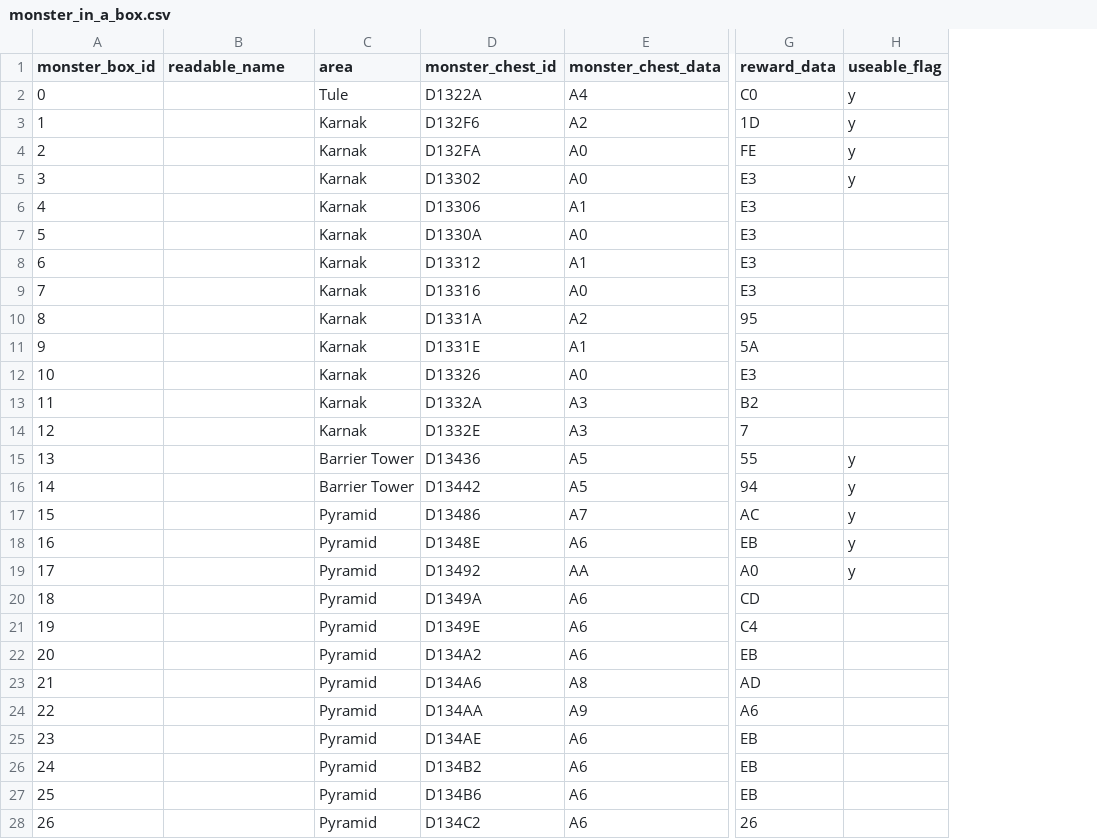
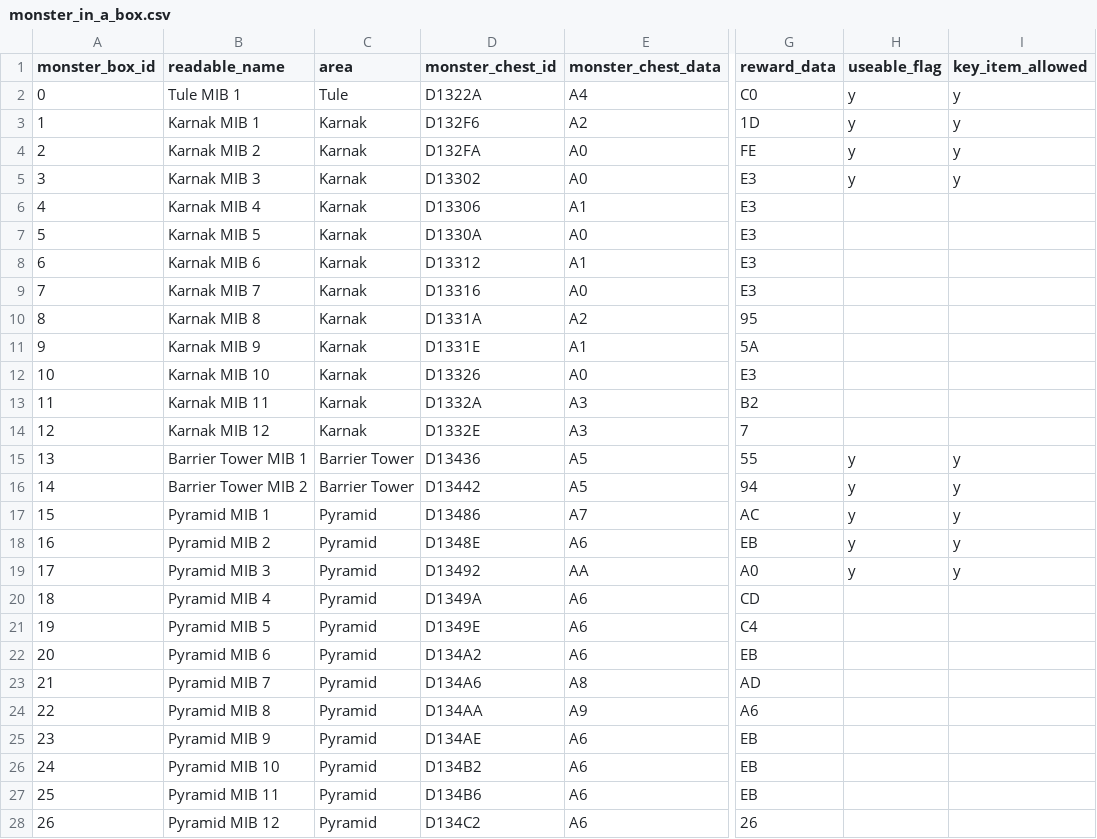
Before and after one commit to caerulius/FFVCareerDay, a CSV file: bigbridge-web/careerdayapitest/tables/monster_in_a_box.csv, drawn as a sheet; only a part is shown, gaps mark what is left out; the diff covers the shown part only; the diff names each change by its address in the sheet, - before the commit and + after, or states it on an @@ line.

```diff
--- a/bigbridge-web/careerdayapitest/tables/monster_in_a_box.csv
+++ b/bigbridge-web/careerdayapitest/tables/monster_in_a_box.csv
+column I (key_item_allowed), rows 2-19: y | y | y | y |  |  |  |  |  |  |  |  |  | y | y | y | y | y
-B2 (readable_name): (empty)
+B2 (readable_name): Tule MIB 1
-B3 (readable_name): (empty)
+B3 (readable_name): Karnak MIB 1
-B4 (readable_name): (empty)
+B4 (readable_name): Karnak MIB 2
-B5 (readable_name): (empty)
+B5 (readable_name): Karnak MIB 3
-B6 (readable_name): (empty)
+B6 (readable_name): Karnak MIB 4
-B7 (readable_name): (empty)
+B7 (readable_name): Karnak MIB 5
-B8 (readable_name): (empty)
+B8 (readable_name): Karnak MIB 6
-B9 (readable_name): (empty)
+B9 (readable_name): Karnak MIB 7
-B10 (readable_name): (empty)
+B10 (readable_name): Karnak MIB 8
-B11 (readable_name): (empty)
+B11 (readable_name): Karnak MIB 9
-B12 (readable_name): (empty)
+B12 (readable_name): Karnak MIB 10
-B13 (readable_name): (empty)
+B13 (readable_name): Karnak MIB 11
-B14 (readable_name): (empty)
+B14 (readable_name): Karnak MIB 12
-B15 (readable_name): (empty)
+B15 (readable_name): Barrier Tower MIB 1
-B16 (readable_name): (empty)
+B16 (readable_name): Barrier Tower MIB 2
-B17 (readable_name): (empty)
+B17 (readable_name): Pyramid MIB 1
-B18 (readable_name): (empty)
+B18 (readable_name): Pyramid MIB 2
-B19 (readable_name): (empty)
+B19 (readable_name): Pyramid MIB 3
-B20 (readable_name): (empty)
+B20 (readable_name): Pyramid MIB 4
-B21 (readable_name): (empty)
+B21 (readable_name): Pyramid MIB 5
-B22 (readable_name): (empty)
+B22 (readable_name): Pyramid MIB 6
-B23 (readable_name): (empty)
+B23 (readable_name): Pyramid MIB 7
-B24 (readable_name): (empty)
+B24 (readable_name): Pyramid MIB 8
-B25 (readable_name): (empty)
+B25 (readable_name): Pyramid MIB 9
-B26 (readable_name): (empty)
+B26 (readable_name): Pyramid MIB 10
-B27 (readable_name): (empty)
+B27 (readable_name): Pyramid MIB 11
-B28 (readable_name): (empty)
+B28 (readable_name): Pyramid MIB 12
```
Also changed, not shown: 15 edited cells elsewhere in this file, bigbridge-web/careerdayapitest/tables/rewards.csv, bigbridge-web/careerdayapitest/tables/shop_prices.csv, 51 other files.
